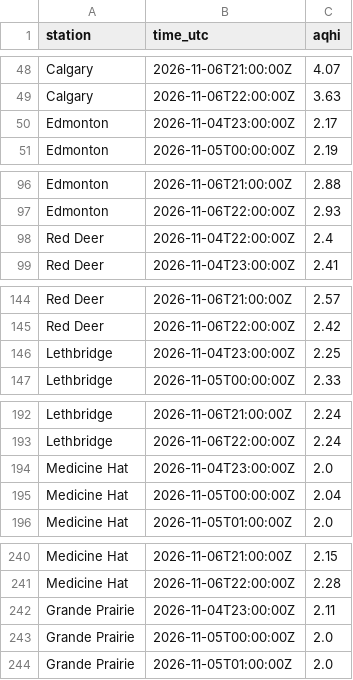
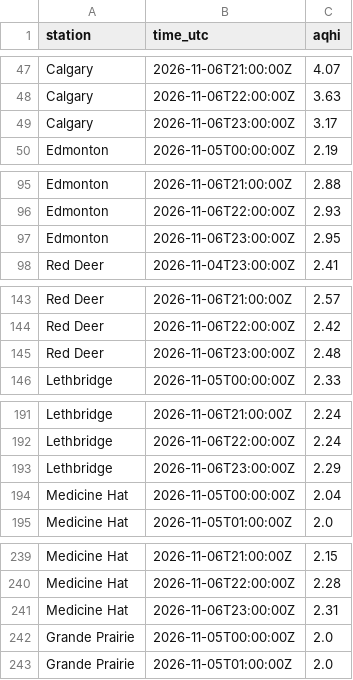
Before and after one commit to maymankhan1-web/alberta-air-quality-tracker, a CSV file: data/aqhi_recent.csv, drawn as a sheet; only a part is shown, gaps mark what is left out; removed rows and columns are numbered as before the commit, all else as after; the diff covers the shown part only; the diff names each change by its address in the sheet, - before the commit and + after, or states it on an @@ line.

```diff
--- a/data/aqhi_recent.csv
+++ b/data/aqhi_recent.csv
-row 50: Edmonton | 2026-11-04T23:00:00Z | 2.17
+row 49: Calgary | 2026-11-06T23:00:00Z | 3.17
-row 98: Red Deer | 2026-11-04T22:00:00Z | 2.4
+row 97: Edmonton | 2026-11-06T23:00:00Z | 2.95
-row 146: Lethbridge | 2026-11-04T23:00:00Z | 2.25
+row 145: Red Deer | 2026-11-06T23:00:00Z | 2.48
-row 194: Medicine Hat | 2026-11-04T23:00:00Z | 2.0
+row 193: Lethbridge | 2026-11-06T23:00:00Z | 2.29
-row 242: Grande Prairie | 2026-11-04T23:00:00Z | 2.11
+row 241: Medicine Hat | 2026-11-06T23:00:00Z | 2.31
```
Also changed, not shown: 2 added rows and 2 removed rows elsewhere in this file, 1 other file.
